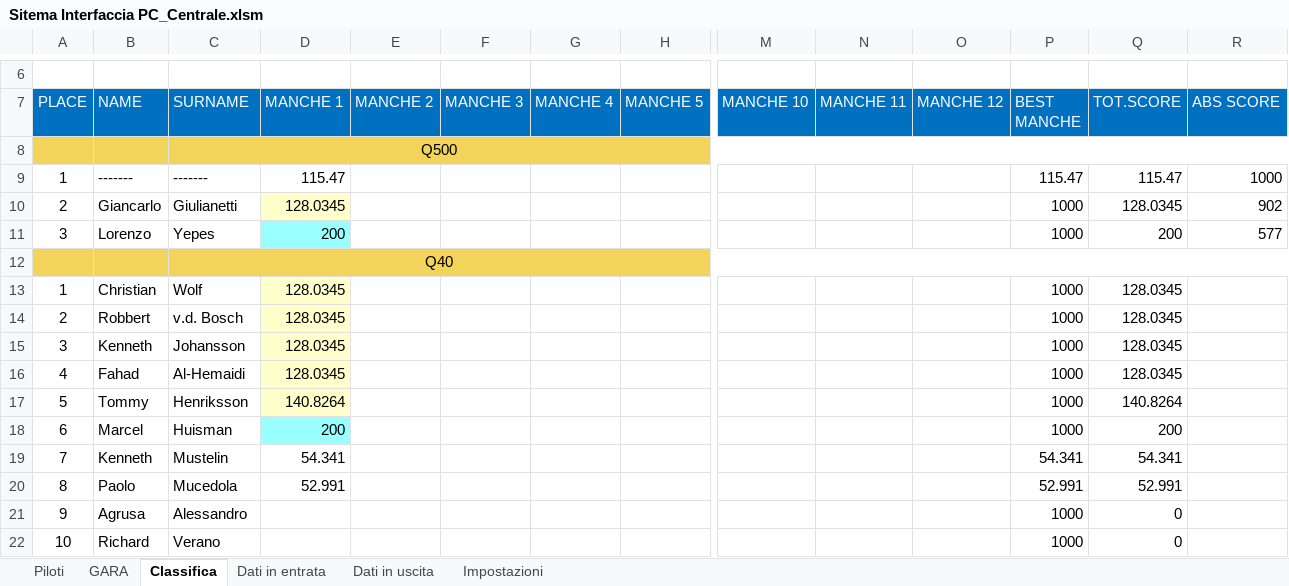
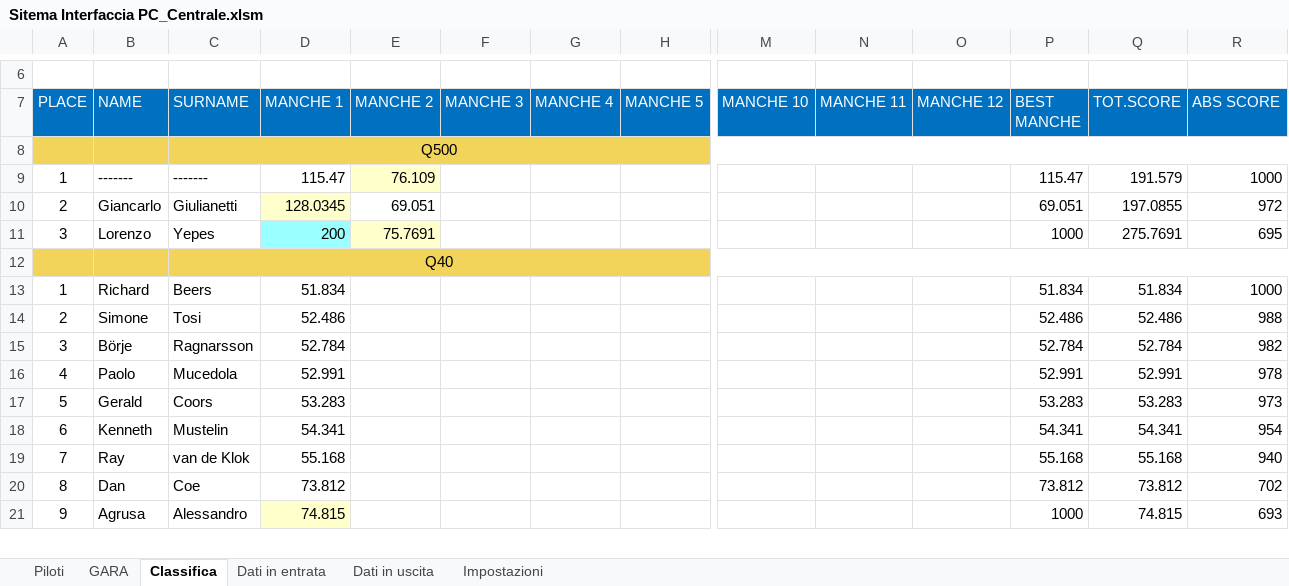
Before and after one commit to giachy96/Sistema_Pylon, an Excel workbook: Interfaccia Gara PC/Sistema Interfaccia 14_05_23/Sitema Interfaccia PC_Centrale.xlsm, sheet Classifica, drawn as a sheet; only a part is shown, gaps mark what is left out; values as stored, in another font and other column widths than the file's, no borders; charts and pictures not drawn; removed rows and columns are numbered as before the commit, all else as after; rows hold the shown columns only; the diff covers the shown part only; the diff names each change by its address in the sheet, - before the commit and + after, or states it on an @@ line.

```diff
--- a/Interfaccia Gara PC/Sistema Interfaccia 14_05_23/Sitema Interfaccia PC_Centrale.xlsm (sheet Classifica)
+++ b/Interfaccia Gara PC/Sistema Interfaccia 14_05_23/Sitema Interfaccia PC_Centrale.xlsm (sheet Classifica)
-E9 (MANCHE 2): (empty)
+E9 (MANCHE 2): 76.109
-E9 fill: none
+E9 fill: #FFFFCC
-Q9 (TOT.SCORE): 115.47
+Q9 (TOT.SCORE): 191.579
-E10 (MANCHE 2): (empty)
+E10 (MANCHE 2): 69.051
-P10 (BEST MANCHE): 1000
+P10 (BEST MANCHE): 69.051
-Q10 (TOT.SCORE): 128.0345
+Q10 (TOT.SCORE): 197.0855
-R10 (ABS SCORE): 902
+R10 (ABS SCORE): 972
-E11 (MANCHE 2): (empty)
+E11 (MANCHE 2): 75.7691
-E11 fill: none
+E11 fill: #FFFFCC
-Q11 (TOT.SCORE): 200
+Q11 (TOT.SCORE): 275.7691
-R11 (ABS SCORE): 577
+R11 (ABS SCORE): 695
-row 13: 1 | Christian | Wolf | 128.0345 |  |  |  |  |  |  |  | 1000 | 128.0345
-row 14: 2 | Robbert | v.d. Bosch | 128.0345 |  |  |  |  |  |  |  | 1000 | 128.0345
-row 15: 3 | Kenneth | Johansson | 128.0345 |  |  |  |  |  |  |  | 1000 | 128.0345
-row 16: 4 | Fahad | Al-Hemaidi | 128.0345 |  |  |  |  |  |  |  | 1000 | 128.0345
-row 17: 5 | Tommy | Henriksson | 140.8264 |  |  |  |  |  |  |  | 1000 | 140.8264
-row 18: 6 | Marcel | Huisman | 200 |  |  |  |  |  |  |  | 1000 | 200
-row 19: 7 | Kenneth | Mustelin | 54.341 |  |  |  |  |  |  |  | 54.341 | 54.341
+row 13: 1 | Richard | Beers | 51.834 |  |  |  |  |  |  |  | 51.834 | 51.834 | 1000
+row 14: 2 | Simone | Tosi | 52.486 |  |  |  |  |  |  |  | 52.486 | 52.486 | 988
+row 15: 3 | Börje | Ragnarsson | 52.784 |  |  |  |  |  |  |  | 52.784 | 52.784 | 982
-A16 (PLACE): 8
+A16 (PLACE): 4
-R16 (ABS SCORE): (empty)
+R16 (ABS SCORE): 978
+row 17: 5 | Gerald | Coors | 53.283 |  |  |  |  |  |  |  | 53.283 | 53.283 | 973
+row 18: 6 | Kenneth | Mustelin | 54.341 |  |  |  |  |  |  |  | 54.341 | 54.341 | 954
+row 19: 7 | Ray | van de Klok | 55.168 |  |  |  |  |  |  |  | 55.168 | 55.168 | 940
+row 20: 8 | Dan | Coe | 73.812 |  |  |  |  |  |  |  | 73.812 | 73.812 | 702
-D21 (MANCHE 1): (empty)
+D21 (MANCHE 1): 74.815
-D21 fill: none
+D21 fill: #FFFFCC
-Q21 (TOT.SCORE): 0
+Q21 (TOT.SCORE): 74.815
-R21 (ABS SCORE): (empty)
+R21 (ABS SCORE): 693
-row 22: 10 | Richard | Verano |  |  |  |  |  |  |  |  | 1000 | 0
```
Also changed, not shown: 29 added rows, 28 removed rows, 22 edited cells and cell formats elsewhere in this sheet, sheet GARA, charts or pictures, 13 other files.
